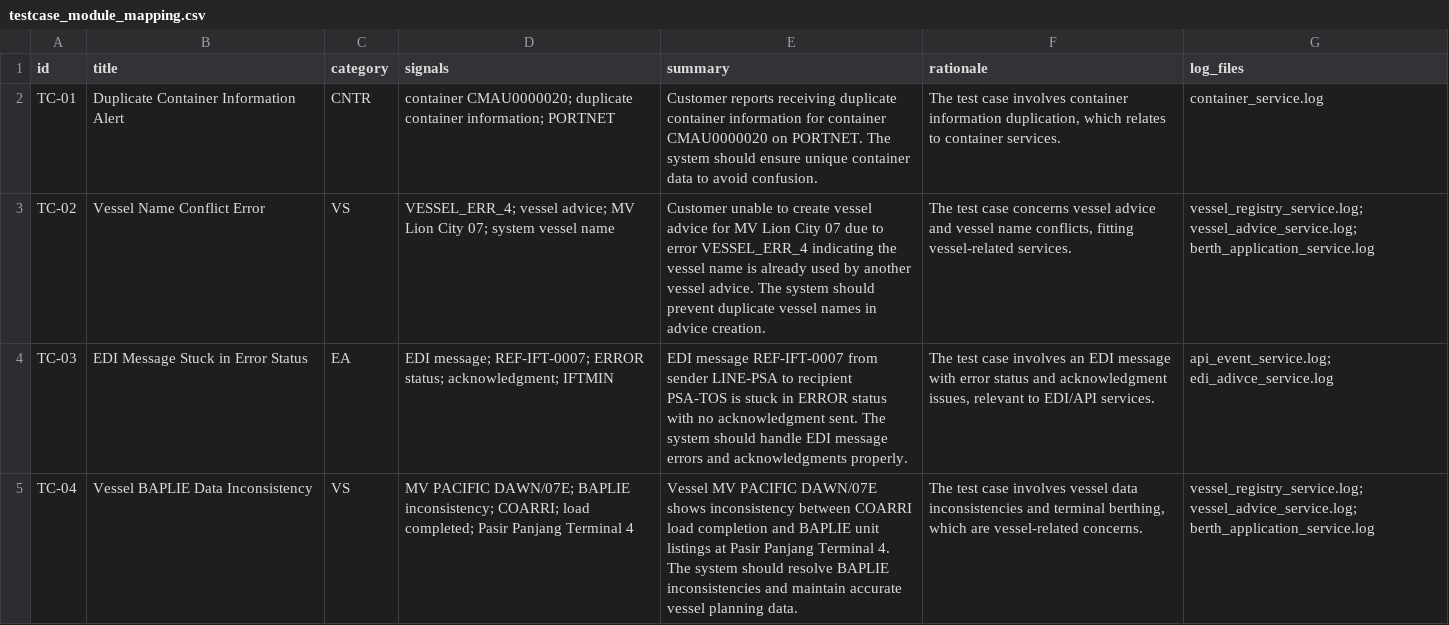
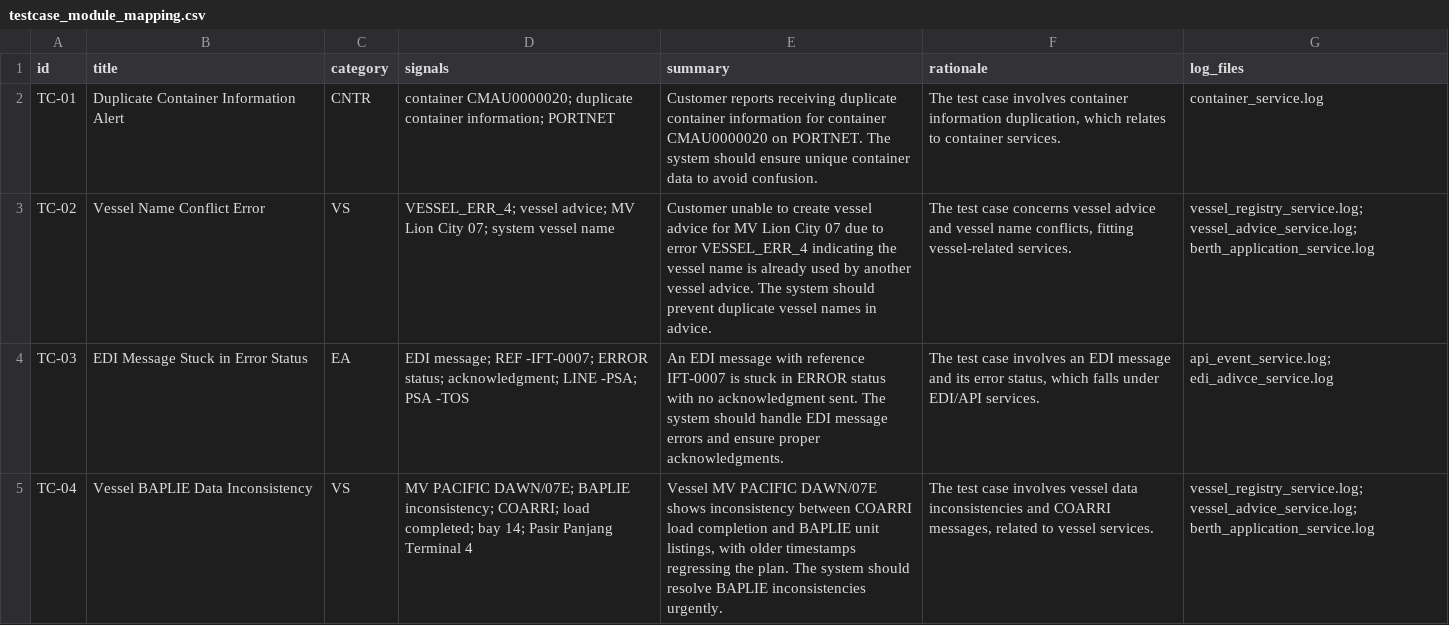
Before and after one commit to panomia01/Portnet-Server, a CSV file: module-logs-generator/testcase_module_mapping.csv, drawn as a sheet.

Commit message:
confidence lvl for log and title discrepancy

```diff
--- a/module-logs-generator/testcase_module_mapping.csv
+++ b/module-logs-generator/testcase_module_mapping.csv
@@ -2,4 +2,4 @@ id,title,category,signals,summary,rationale,log_files
 TC-01,Duplicate Container Information Alert,CNTR,container CMAU0000020; duplicate container information; PORTNET,Customer reports receiving duplicate container information for container CMAU0000020 on PORTNET. The system should ensure unique container data to avoid confusion.,"The test case involves container information duplication, which relates to container services.",container_service.log
-TC-02,Vessel Name Conflict Error,VS,VESSEL_ERR_4; vessel advice; MV Lion City 07; system vessel name,Customer unable to create vessel advice for MV Lion City 07 due to error VESSEL_ERR_4 indicating the vessel name is already used by another vessel advice. The system should prevent duplicate vessel names in advice creation.,"The test case concerns vessel advice and vessel name conflicts, fitting vessel-related services.",vessel_registry_service.log; vessel_advice_service.log; berth_application_service.log
-TC-03,EDI Message Stuck in Error Status,EA,EDI message; REF-IFT-0007; ERROR status; acknowledgment; IFTMIN,EDI message REF-IFT-0007 from sender LINE-PSA to recipient PSA-TOS is stuck in ERROR status with no acknowledgment sent. The system should handle EDI message errors and acknowledgments properly.,"The test case involves an EDI message with error status and acknowledgment issues, relevant to EDI/API services.",api_event_service.log; edi_adivce_service.log
-TC-04,Vessel BAPLIE Data Inconsistency,VS,MV PACIFIC DAWN/07E; BAPLIE inconsistency; COARRI; load completed; Pasir Panjang Terminal 4,Vessel MV PACIFIC DAWN/07E shows inconsistency between COARRI load completion and BAPLIE unit listings at Pasir Panjang Terminal 4. The system should resolve BAPLIE inconsistencies and maintain accurate vessel planning data.,"The test case involves vessel data inconsistencies and terminal berthing, which are vessel-related concerns.",vessel_registry_service.log; vessel_advice_service.log; berth_application_service.log
+TC-02,Vessel Name Conflict Error,VS,VESSEL_ERR_4; vessel advice; MV Lion City 07; system vessel name,Customer unable to create vessel advice for MV Lion City 07 due to error VESSEL_ERR_4 indicating the vessel name is already used by another vessel advice. The system should prevent duplicate vessel names in advice.,"The test case concerns vessel advice and vessel name conflicts, fitting vessel-related services.",vessel_registry_service.log; vessel_advice_service.log; berth_application_service.log
+TC-03,EDI Message Stuck in Error Status,EA,EDI message; REF -IFT-0007; ERROR status; acknowledgment; LINE -PSA; PSA -TOS,An EDI message with reference IFT-0007 is stuck in ERROR status with no acknowledgment sent. The system should handle EDI message errors and ensure proper acknowledgments.,"The test case involves an EDI message and its error status, which falls under EDI/API services.",api_event_service.log; edi_adivce_service.log
+TC-04,Vessel BAPLIE Data Inconsistency,VS,MV PACIFIC DAWN/07E; BAPLIE inconsistency; COARRI; load completed; bay 14; Pasir Panjang Terminal 4,"Vessel MV PACIFIC DAWN/07E shows inconsistency between COARRI load completion and BAPLIE unit listings, with older timestamps regressing the plan. The system should resolve BAPLIE inconsistencies urgently.","The test case involves vessel data inconsistencies and COARRI messages, related to vessel services.",vessel_registry_service.log; vessel_advice_service.log; berth_application_service.log
```
Also changed, not shown: 5 other files.
